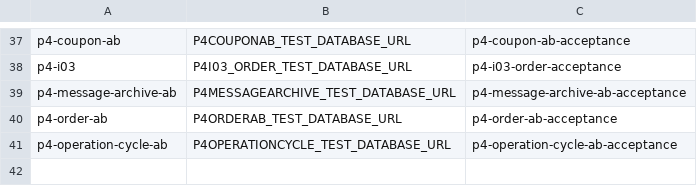
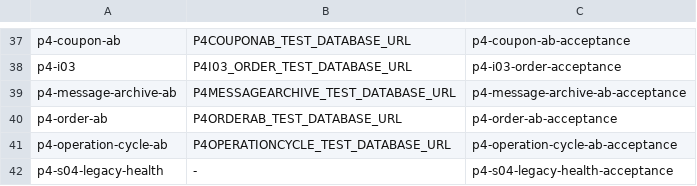
Before and after one commit to qianlan33333-png/AI-CRM-v2, a TSV file: docs/ci/go-acceptance-manifest.tsv, drawn as a sheet; only a part is shown, gaps mark what is left out; the diff names each change by its address in the sheet, - before the commit and + after, or states it on an @@ line.

```diff
--- a/docs/ci/go-acceptance-manifest.tsv
+++ b/docs/ci/go-acceptance-manifest.tsv
+row 42: p4-s04-legacy-health | - | p4-s04-legacy-health-acceptance
```
Also changed, not shown: 17 other files.
